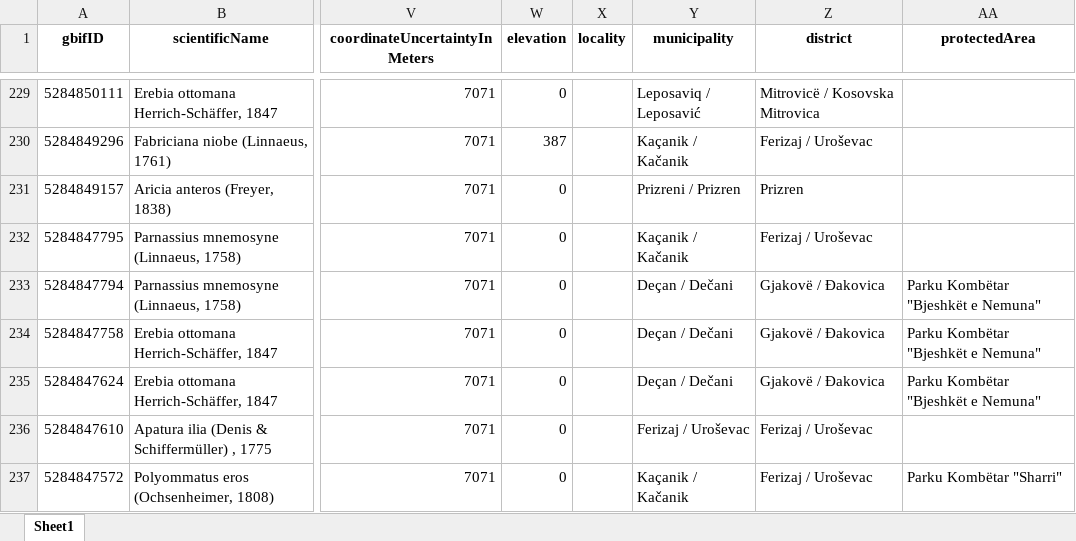
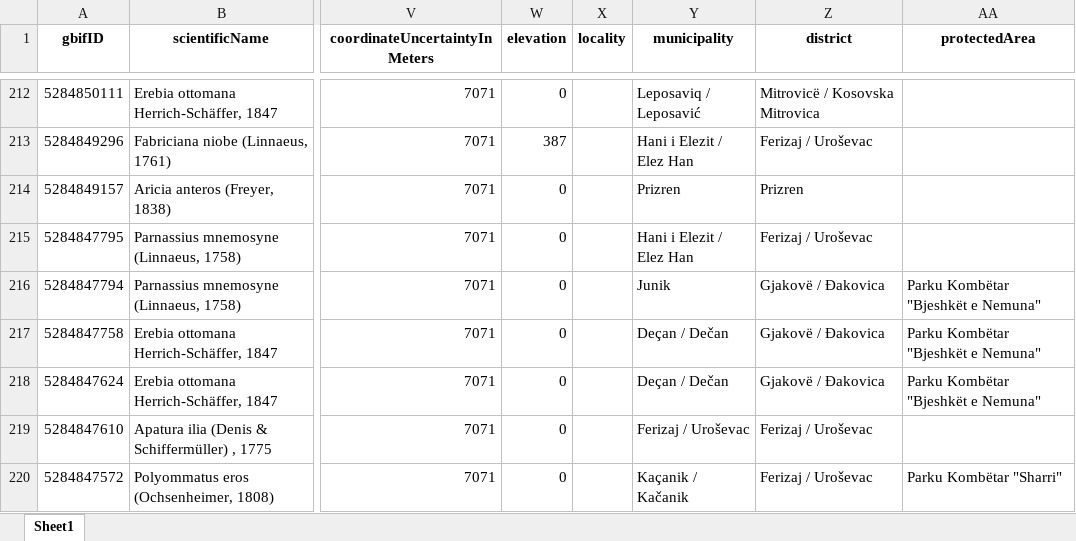
Before and after one commit to jonasgaigr/kosovo-biodiversity-data-workshop-2026, an Excel workbook: data_exports/kosovo_habitats_directive.xlsx, sheet Sheet1, drawn as a sheet; only a part is shown, gaps mark what is left out; values as stored, in another font and other column widths than the file's, no borders; addresses are those after the commit; the diff covers the shown part only; the diff names each change by its address in the sheet, - before the commit and + after, or states it on an @@ line.

```diff
--- a/data_exports/kosovo_habitats_directive.xlsx (sheet Sheet1)
+++ b/data_exports/kosovo_habitats_directive.xlsx (sheet Sheet1)
-Y213 (municipality): Kaçanik / Kačanik
+Y213 (municipality): Hani i Elezit / Elez Han
-Y214 (municipality): Prizreni / Prizren
+Y214 (municipality): Prizren
-Y215 (municipality): Kaçanik / Kačanik
+Y215 (municipality): Hani i Elezit / Elez Han
-Y216 (municipality): Deçan / Dečani
+Y216 (municipality): Junik
-Y217:Y218 (municipality): Deçan / Dečani
+Y217:Y218 (municipality): Deçan / Dečan
```
Also changed, not shown: 41 removed rows and 439 edited cells elsewhere in this sheet, data_exports/kosovo_birds_annex_I.xlsx, data_exports/kosovo_habitats_annex_II.xlsx, 45 other files.
